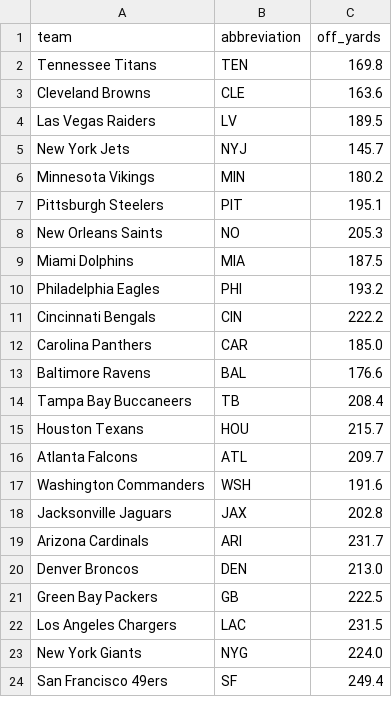
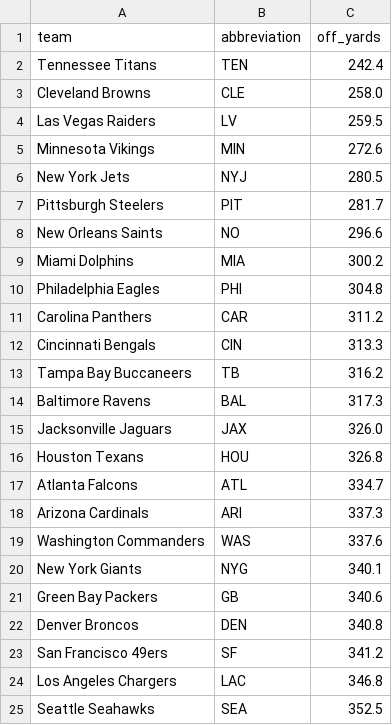
Before and after one commit to ceddto100/Kelly-s-Criterion-calculator, a CSV file: stats/nfl/nfl_off_yards.csv, drawn as a sheet; only a part is shown; the diff covers the shown part only.

Commit message:
Update nfl_off_yards.csv

```diff
--- a/stats/nfl/nfl_off_yards.csv
+++ b/stats/nfl/nfl_off_yards.csv
@@ -1,24 +1,25 @@
 "team","abbreviation","off_yards"
-"Tennessee Titans","TEN",169.8
-"Cleveland Browns","CLE",163.6
-"Las Vegas Raiders","LV",189.5
-"New York Jets","NYJ",145.7
-"Minnesota Vikings","MIN",180.2
-"Pittsburgh Steelers","PIT",195.1
-"New Orleans Saints","NO",205.3
-"Miami Dolphins","MIA",187.5
-"Philadelphia Eagles","PHI",193.2
-"Cincinnati Bengals","CIN",222.2
-"Carolina Panthers","CAR",185.0
-"Baltimore Ravens","BAL",176.6
-"Tampa Bay Buccaneers","TB",208.4
-"Houston Texans","HOU",215.7
-"Atlanta Falcons","ATL",209.7
-"Washington Commanders","WSH",191.6
-"Jacksonville Jaguars","JAX",202.8
-"Arizona Cardinals","ARI",231.7
-"Denver Broncos","DEN",213.0
-"Green Bay Packers","GB",222.5
-"Los Angeles Chargers","LAC",231.5
-"New York Giants","NYG",224.0
-"San Francisco 49ers","SF",249.4
+"Tennessee Titans","TEN",242.4
+"Cleveland Browns","CLE",258.0
+"Las Vegas Raiders","LV",259.5
+"Minnesota Vikings","MIN",272.6
+"New York Jets","NYJ",280.5
+"Pittsburgh Steelers","PIT",281.7
+"New Orleans Saints","NO",296.6
+"Miami Dolphins","MIA",300.2
+"Philadelphia Eagles","PHI",304.8
+"Carolina Panthers","CAR",311.2
+"Cincinnati Bengals","CIN",313.3
+"Tampa Bay Buccaneers","TB",316.2
+"Baltimore Ravens","BAL",317.3
+"Jacksonville Jaguars","JAX",326.0
+"Houston Texans","HOU",326.8
+"Atlanta Falcons","ATL",334.7
+"Arizona Cardinals","ARI",337.3
+"Washington Commanders","WAS",337.6
+"New York Giants","NYG",340.1
+"Green Bay Packers","GB",340.6
+"Denver Broncos","DEN",340.8
+"San Francisco 49ers","SF",341.2
+"Los Angeles Chargers","LAC",346.8
+"Seattle Seahawks","SEA",352.5
```
Also changed, not shown: 1 added row, 2 removed rows and 7 edited cells elsewhere in this file.
